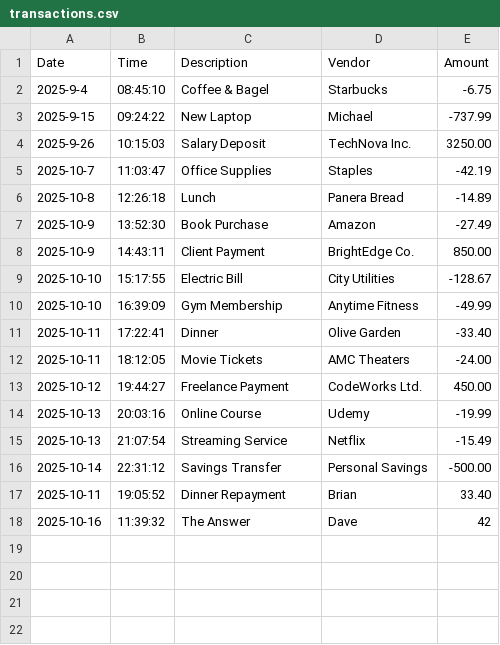
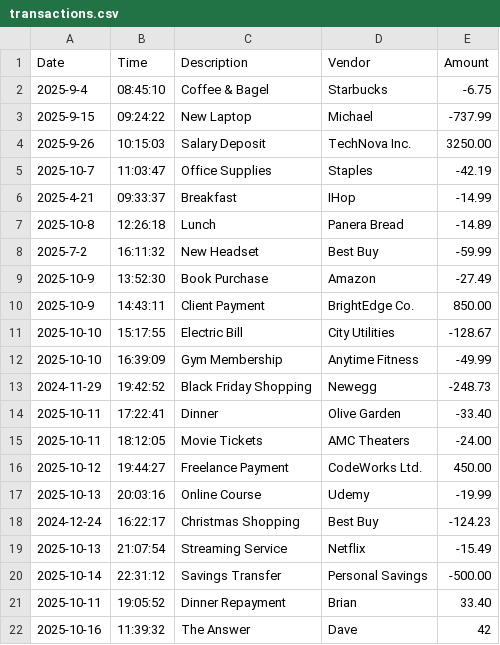
Before and after one commit to michaelelliston/capstone-1, a CSV file: src/main/resources/transactions.csv, drawn as a sheet; the diff names each change by its address in the sheet, - before the commit and + after, or states it on an @@ line.

Commit message:
added more varied data to transactions.csv

```diff
--- a/src/main/resources/transactions.csv
+++ b/src/main/resources/transactions.csv
+row 6: 2025-4-21 | 09:33:37 | Breakfast | IHop | -14.99
+row 8: 2025-7-2 | 16:11:32 | New Headset | Best Buy | -59.99
+row 13: 2024-11-29 | 19:42:52 | Black Friday Shopping | Newegg | -248.73
+row 18: 2024-12-24 | 16:22:17 | Christmas Shopping | Best Buy | -124.23
```
